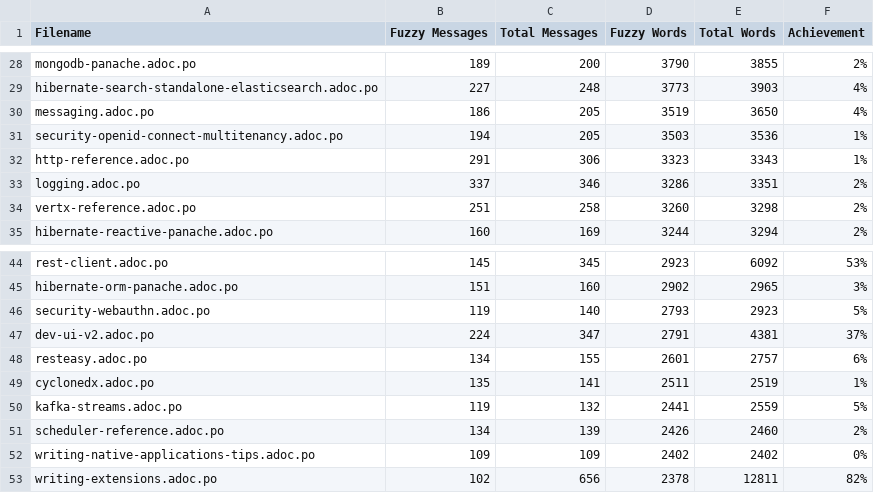
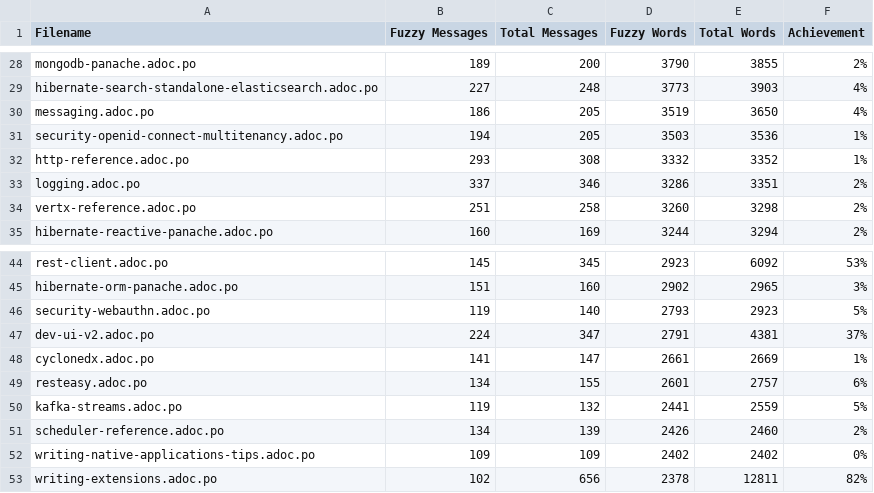
Before and after one commit to christianfernandesprofissional/pt.quarkus.io, a CSV file: l10n/stats/latest-guides-translation.csv, drawn as a sheet; only a part is shown, gaps mark what is left out.

```diff
--- a/l10n/stats/latest-guides-translation.csv
+++ b/l10n/stats/latest-guides-translation.csv
@@ -31,3 +31,3 @@ messaging.adoc.po, 186, 205, 3519, 3650, 4%
 security-openid-connect-multitenancy.adoc.po, 194, 205, 3503, 3536, 1%
-http-reference.adoc.po, 291, 306, 3323, 3343, 1%
+http-reference.adoc.po, 293, 308, 3332, 3352, 1%
 logging.adoc.po, 337, 346, 3286, 3351, 2%
@@ -47,4 +47,4 @@ security-webauthn.adoc.po, 119, 140, 2793, 2923, 5%
 dev-ui-v2.adoc.po, 224, 347, 2791, 4381, 37%
+cyclonedx.adoc.po, 141, 147, 2661, 2669, 1%
 resteasy.adoc.po, 134, 155, 2601, 2757, 6%
-cyclonedx.adoc.po, 135, 141, 2511, 2519, 1%
 kafka-streams.adoc.po, 119, 132, 2441, 2559, 5%
```
Also changed, not shown: l10n/stats/main-guides-translation.csv, l10n/stats/misc-translation.csv, 1 other file.
